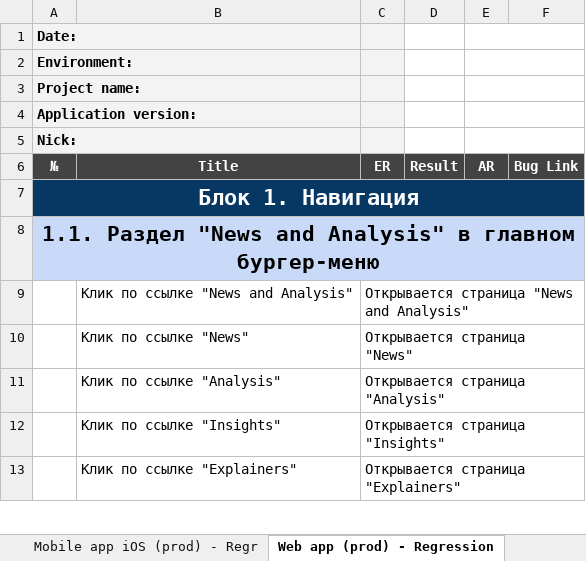
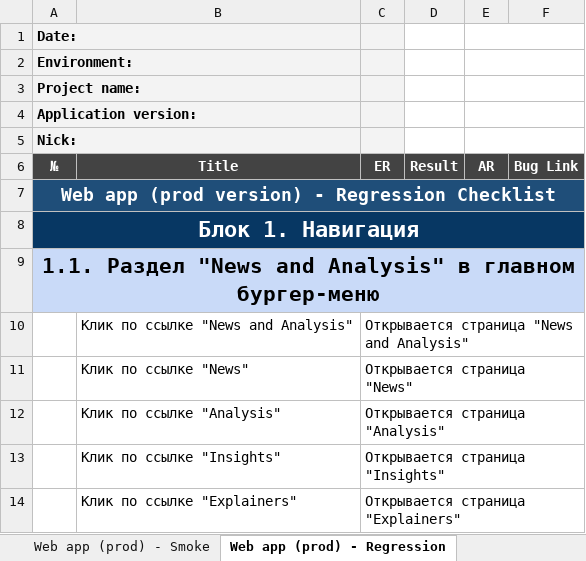
Before and after one commit to kangash/Portfolio, an Excel workbook: TestDocumentation/Checklists.xlsx, sheet Web app (prod) - Regression, drawn as a sheet; only a part is shown; values as stored, in another font and other column widths than the file's, no borders; the diff names each change by its address in the sheet, - before the commit and + after, or states it on an @@ line.

```diff
--- a/TestDocumentation/Checklists.xlsx (sheet Web app (prod) - Regression)
+++ b/TestDocumentation/Checklists.xlsx (sheet Web app (prod) - Regression)
+sheet tab: Web app (prod) - Smoke
+row 7: Web app (prod version) - Regression Checklist
```
Also changed, not shown: sheet Mobile app iOS (prod) - Smoke, sheet Mobile app iOS (prod) - CP, sheet Mobile app iOS (prod) - Regr, other sheet tabs.
